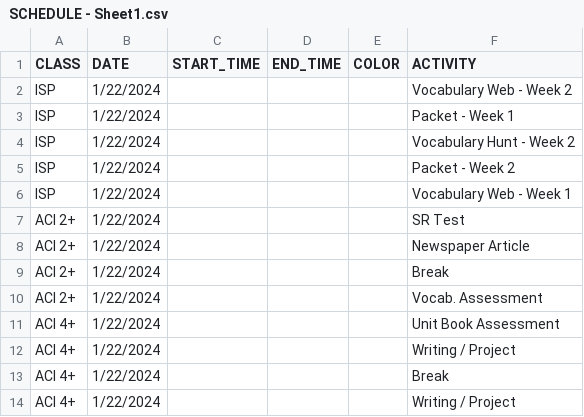
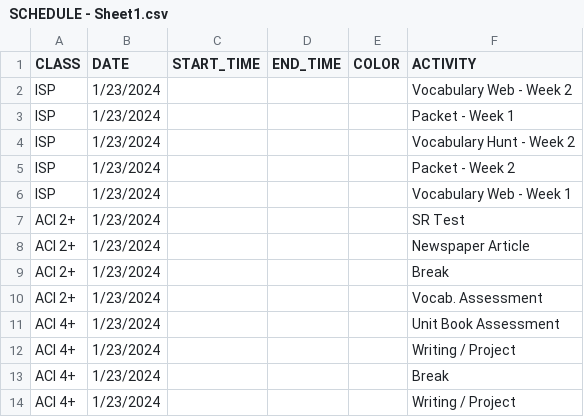
Before and after one commit to mjf1406/class-daily, a CSV file: SCHEDULE - Sheet1.csv, drawn as a sheet.

Commit message:
Update SCHEDULE - Sheet1.csv

```diff
--- a/SCHEDULE - Sheet1.csv
+++ b/SCHEDULE - Sheet1.csv
@@ -1,14 +1,14 @@
 CLASS,DATE,START_TIME,END_TIME,COLOR,ACTIVITY
-ISP,1/22/2024,,,,Vocabulary Web - Week 2
-ISP,1/22/2024,,,,Packet - Week 1
-ISP,1/22/2024,,,,Vocabulary Hunt - Week 2
-ISP,1/22/2024,,,,Packet - Week 2
-ISP,1/22/2024,,,,Vocabulary Web - Week 1
-ACI 2+,1/22/2024,,,,SR Test
-ACI 2+,1/22/2024,,,,Newspaper Article
-ACI 2+,1/22/2024,,,,Break
-ACI 2+,1/22/2024,,,,Vocab. Assessment
-ACI 4+,1/22/2024,,,,Unit Book Assessment
-ACI 4+,1/22/2024,,,,Writing / Project
-ACI 4+,1/22/2024,,,,Break
-ACI 4+,1/22/2024,,,,Writing / Project
+ISP,1/23/2024,,,,Vocabulary Web - Week 2
+ISP,1/23/2024,,,,Packet - Week 1
+ISP,1/23/2024,,,,Vocabulary Hunt - Week 2
+ISP,1/23/2024,,,,Packet - Week 2
+ISP,1/23/2024,,,,Vocabulary Web - Week 1
+ACI 2+,1/23/2024,,,,SR Test
+ACI 2+,1/23/2024,,,,Newspaper Article
+ACI 2+,1/23/2024,,,,Break
+ACI 2+,1/23/2024,,,,Vocab. Assessment
+ACI 4+,1/23/2024,,,,Unit Book Assessment
+ACI 4+,1/23/2024,,,,Writing / Project
+ACI 4+,1/23/2024,,,,Break
+ACI 4+,1/23/2024,,,,Writing / Project
```
